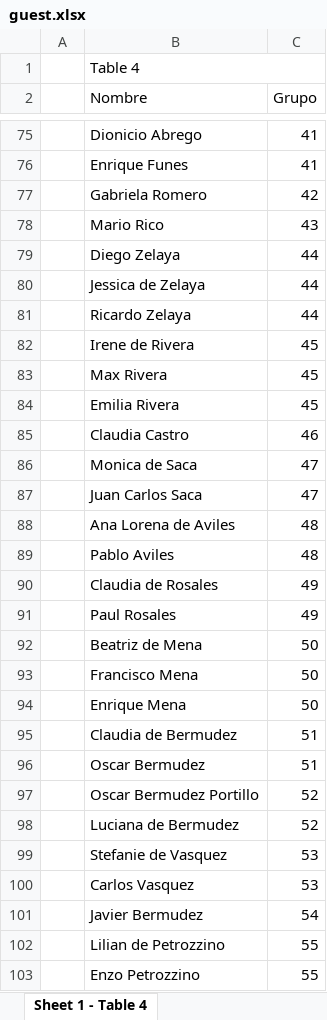
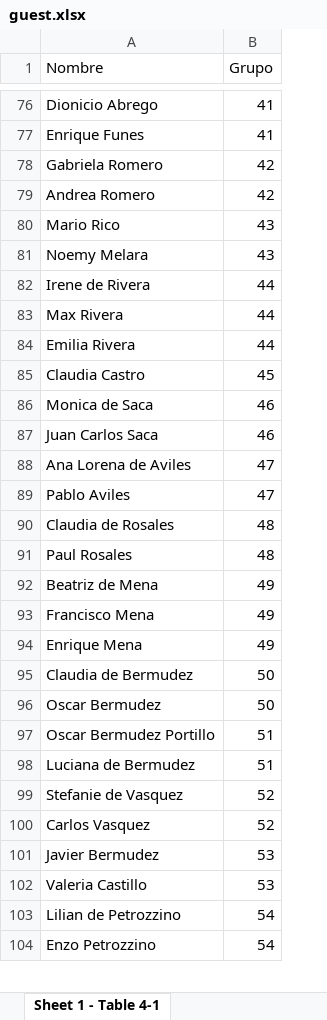
Before and after one commit to Val435/wedding_backend, an Excel workbook: prisma/guest.xlsx, sheet Sheet 1 - Table 4-1, drawn as a sheet; only a part is shown, gaps mark what is left out; values as stored, in another font and other column widths than the file's, no cell formats; removed rows and columns are numbered as before the commit, all else as after; the diff covers the shown part only; the diff names each change by its address in the sheet, - before the commit and + after, or states it on an @@ line.

```diff
--- a/prisma/guest.xlsx (sheet Sheet 1 - Table 4-1)
+++ b/prisma/guest.xlsx (sheet Sheet 1 - Table 4-1)
-sheet tab: Sheet 1 - Table 4
+sheet tab: Sheet 1 - Table 4-1
-column A, empty
-row 1:  | Table 4
+row 79: Andrea Romero | 42
-row 79:  | Diego Zelaya | 44
-row 80:  | Jessica de Zelaya | 44
-row 81:  | Ricardo Zelaya | 44
+row 81: Noemy Melara | 43
-B82:B84 (Grupo): 45
+B82:B84 (Grupo): 44
-B85 (Grupo): 46
+B85 (Grupo): 45
-B86:B87 (Grupo): 47
+B86:B87 (Grupo): 46
-B88:B89 (Grupo): 48
+B88:B89 (Grupo): 47
-B90:B91 (Grupo): 49
+B90:B91 (Grupo): 48
-B92:B94 (Grupo): 50
+B92:B94 (Grupo): 49
-B95:B96 (Grupo): 51
+B95:B96 (Grupo): 50
-B97:B98 (Grupo): 52
+B97:B98 (Grupo): 51
-B99:B100 (Grupo): 53
+B99:B100 (Grupo): 52
-B101 (Grupo): 54
+B101 (Grupo): 53
+row 102: Valeria Castillo | 53
-B103:B104 (Grupo): 55
+B103:B104 (Grupo): 54
```
Also changed, not shown: 35 added rows, 10 removed rows and 76 edited cells elsewhere in this sheet, cell formats.
